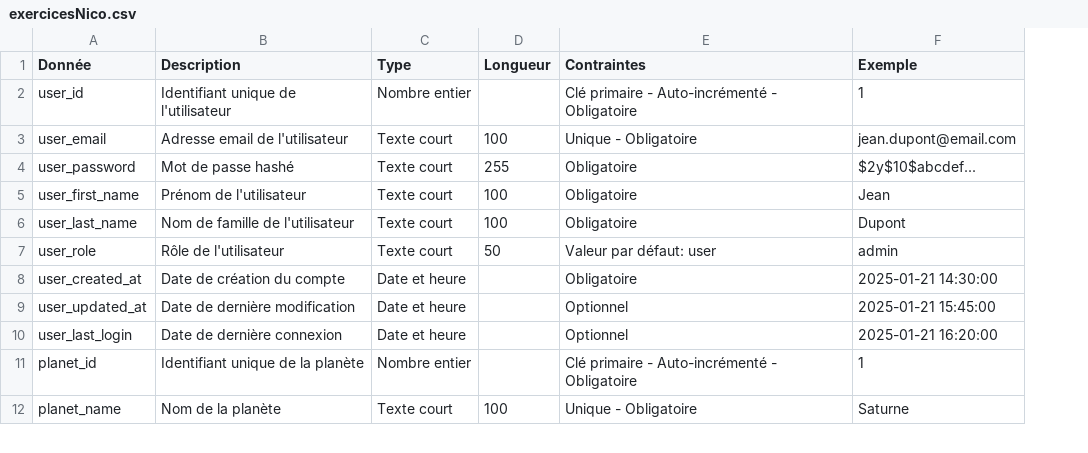
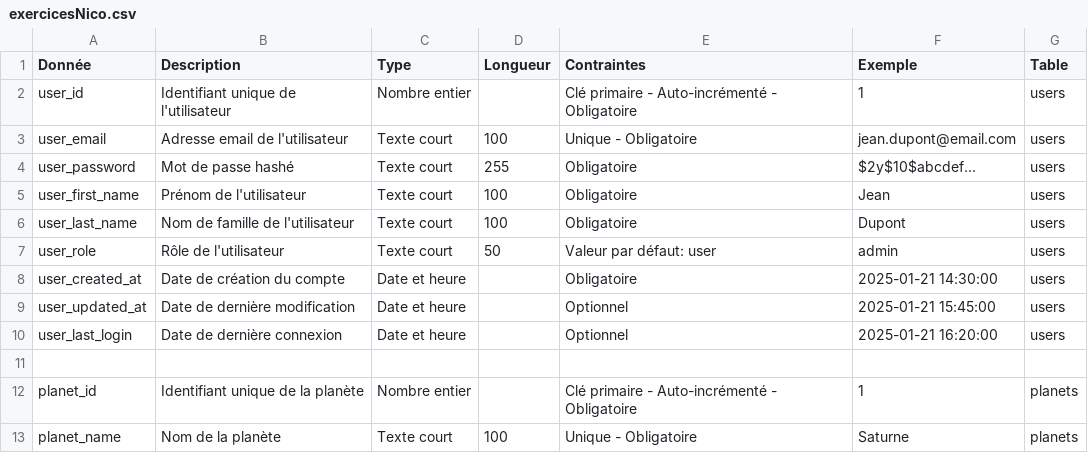
Before and after one commit to meagle-pixel/Nouvel-exo-nicolas-bis, a CSV file: Tableau CSV/exercicesNico.csv, drawn as a sheet; only a part is shown; the diff covers the shown part only; the diff names each change by its address in the sheet, - before the commit and + after, or states it on an @@ line.

```diff
--- a/Tableau CSV/exercicesNico.csv
+++ b/Tableau CSV/exercicesNico.csv
+column G (Table), rows 2-10: all users; rows 12-13: planets | planets
+row 11: (empty)
```
Also changed, not shown: 12 added rows and 1 edited cell elsewhere in this file.
